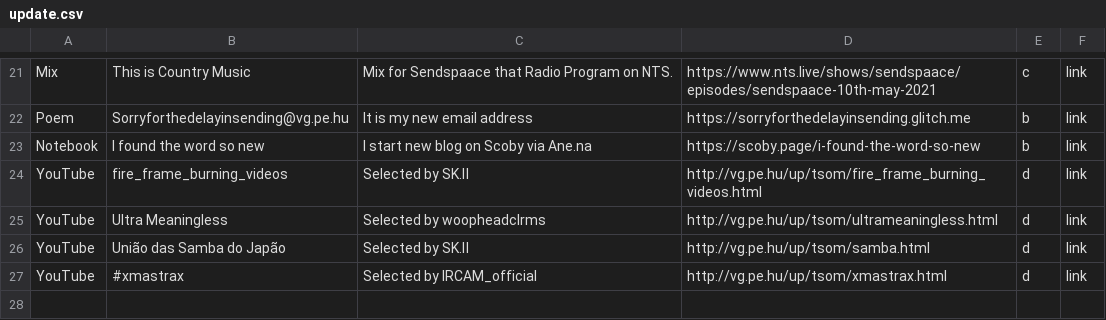
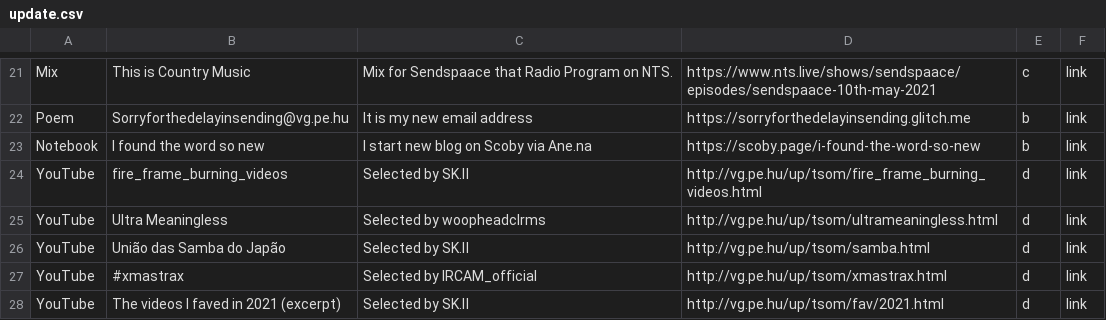
Before and after one commit to verygois/vg.pe.hu, a CSV file: up/update.csv, drawn as a sheet; only a part is shown, gaps mark what is left out.

Commit message:
Update update.csv

```diff
--- a/up/update.csv
+++ b/up/update.csv
@@ -27 +27,2 @@ YouTube,União das Samba do Japão,"Selected by SK.Ⅱ",http://vg.pe.hu/up/tso
 YouTube,#xmastrax,"Selected by IRCAM_official",http://vg.pe.hu/up/tsom/xmastrax.html,d,link
+YouTube,The videos I faved in 2021 (excerpt),"Selected by SK.Ⅱ",http://vg.pe.hu/up/tsom/fav/2021.html,d,link
```
